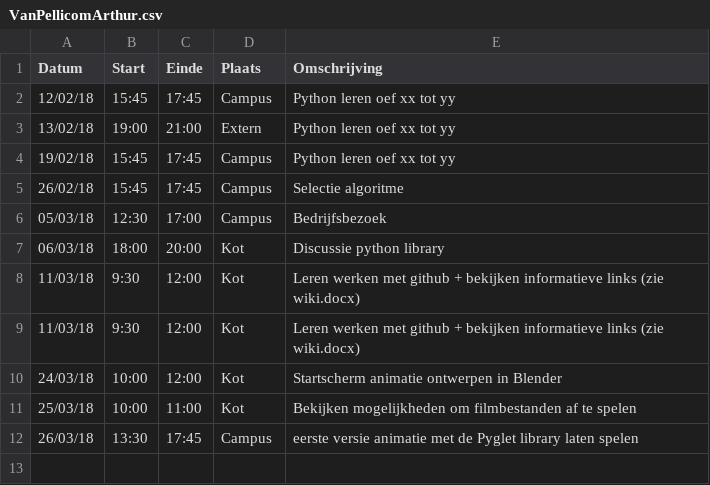
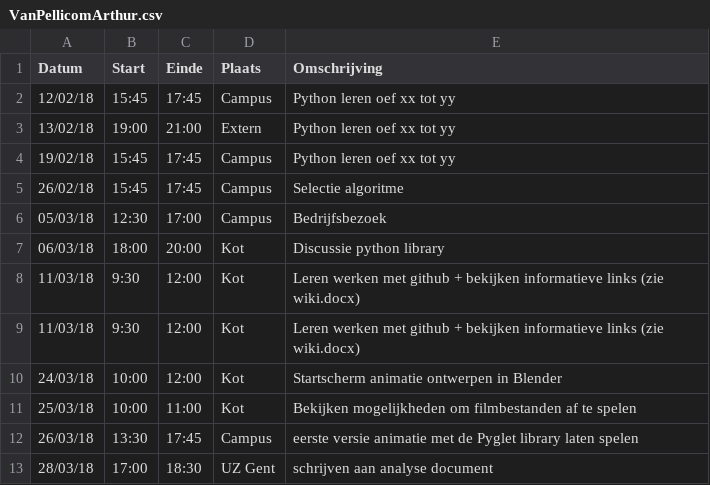
Before and after one commit to AvPelli/pacman_python, a CSV file: logboeken/VanPellicomArthur.csv, drawn as a sheet.

Commit message:
update logboek@Arthur

```diff
--- a/logboeken/VanPellicomArthur.csv
+++ b/logboeken/VanPellicomArthur.csv
@@ -12 +12,2 @@ Datum,Start,Einde,Plaats,Omschrijving
 26/03/18,13:30,17:45,Campus, eerste versie animatie met de Pyglet library laten spelen
+28/03/18,17:00,18:30,UZ Gent,  schrijven aan analyse document
```
